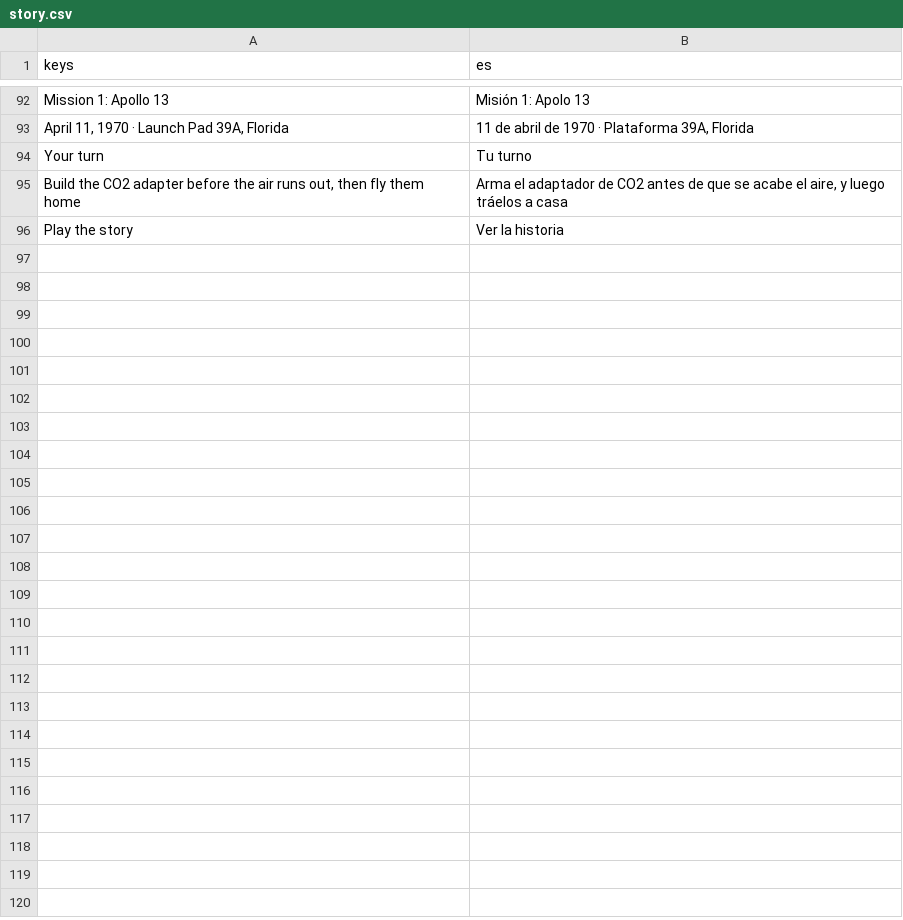
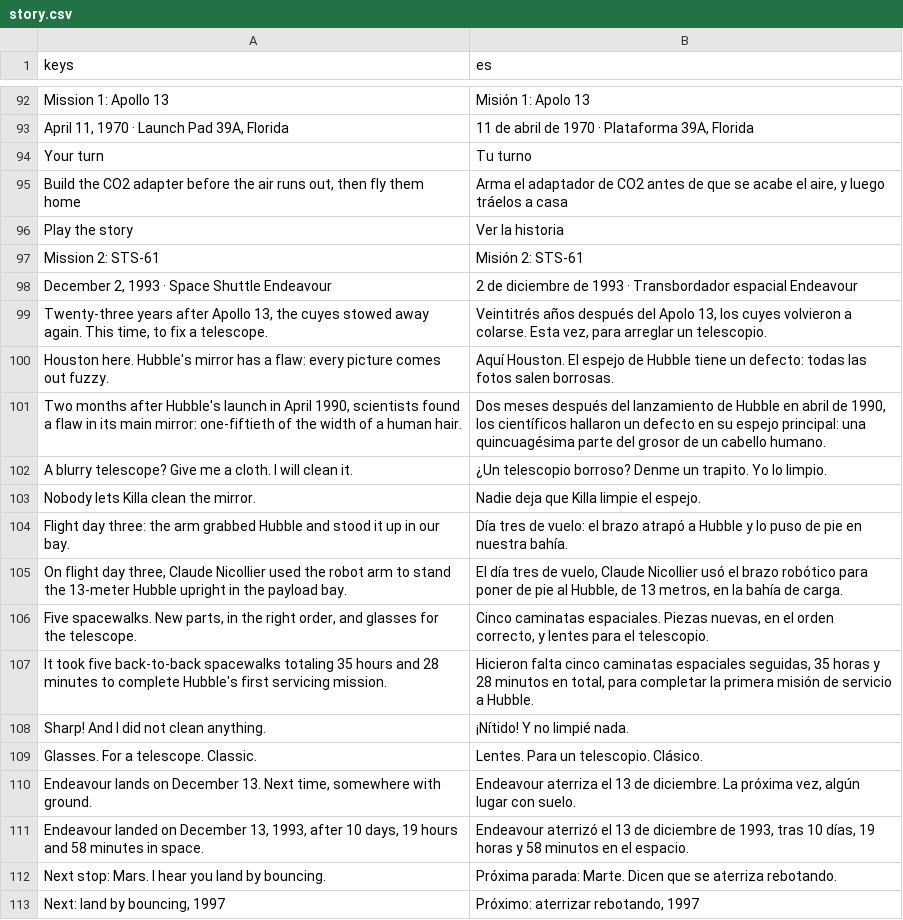
Before and after one commit to alexanderkholodov1/farpoint-horizon, a CSV file: i18n/story.csv, drawn as a sheet; only a part is shown, gaps mark what is left out; the diff names each change by its address in the sheet, - before the commit and + after, or states it on an @@ line.

Commit message:
Mission 2, STS-61: five spacewalks against their clocks and the first image of M100 (issue #46)
Hubble stands in Endeavour's payload bay over the Earth. Wayra reads each
spacewalk's real work (NASA's STS-61 page: who went out, what they fitted, how
long it took, 35 h 28 min in all); the player takes the part from the toolbox,
Killa's lens cloth among them, and fits it; a spacewalk whose clock runs out is
tried again. Then the first image: the player turns the correction until M100's
stars are points, and NASA's real WFPC1 and WFPC2 pictures (PIA22913) close it.
The story's chapter 2 (intro, Your turn, outro) follows the prologue and
chapter 1.

```diff
--- a/i18n/story.csv
+++ b/i18n/story.csv
+row 97: Mission 2: STS-61 | Misión 2: STS-61
+row 98: December 2, 1993 · Space Shuttle Endeavour | 2 de diciembre de 1993 · Transbordador espacial Endeavour
+row 99: Twenty-three years after Apollo 13, the cuyes stowed away again. This time, to fix a telescope. | Veintitrés años después del Apolo 13, los cuyes volvieron a colarse. Esta vez, para arreglar un telescopio.
+row 100: Houston here. Hubble's mirror has a flaw: every picture comes out fuzzy. | Aquí Houston. El espejo de Hubble tiene un defecto: todas las fotos salen borrosas.
+row 101: Two months after Hubble's launch in April 1990, scientists found a flaw in its main mirror: one-fiftieth of the width of a human hair. | Dos meses después del lanzamiento de Hubble en abril de 1990, los científicos hallaron un defecto en su espejo principal: una quincuagésima parte del grosor de un cabello humano.
+row 102: A blurry telescope? Give me a cloth. I will clean it. | ¿Un telescopio borroso? Denme un trapito. Yo lo limpio.
+row 103: Nobody lets Killa clean the mirror. | Nadie deja que Killa limpie el espejo.
+row 104: Flight day three: the arm grabbed Hubble and stood it up in our bay. | Día tres de vuelo: el brazo atrapó a Hubble y lo puso de pie en nuestra bahía.
+row 105: On flight day three, Claude Nicollier used the robot arm to stand the 13-meter Hubble upright in the payload bay. | El día tres de vuelo, Claude Nicollier usó el brazo robótico para poner de pie al Hubble, de 13 metros, en la bahía de carga.
+row 106: Five spacewalks. New parts, in the right order, and glasses for the telescope. | Cinco caminatas espaciales. Piezas nuevas, en el orden correcto, y lentes para el telescopio.
+row 107: It took five back-to-back spacewalks totaling 35 hours and 28 minutes to complete Hubble's first servicing mission. | Hicieron falta cinco caminatas espaciales seguidas, 35 horas y 28 minutos en total, para completar la primera misión de servicio a Hubble.
+row 108: Sharp! And I did not clean anything. | ¡Nítido! Y no limpié nada.
+row 109: Glasses. For a telescope. Classic. | Lentes. Para un telescopio. Clásico.
+row 110: Endeavour lands on December 13. Next time, somewhere with ground. | Endeavour aterriza el 13 de diciembre. La próxima vez, algún lugar con suelo.
+row 111: Endeavour landed on December 13, 1993, after 10 days, 19 hours and 58 minutes in space. | Endeavour aterrizó el 13 de diciembre de 1993, tras 10 días, 19 horas y 58 minutos en el espacio.
+row 112: Next stop: Mars. I hear you land by bouncing. | Próxima parada: Marte. Dicen que se aterriza rebotando.
+row 113: Next: land by bouncing, 1997 | Próximo: aterrizar rebotando, 1997
```
Also changed, not shown: 21 other files.
